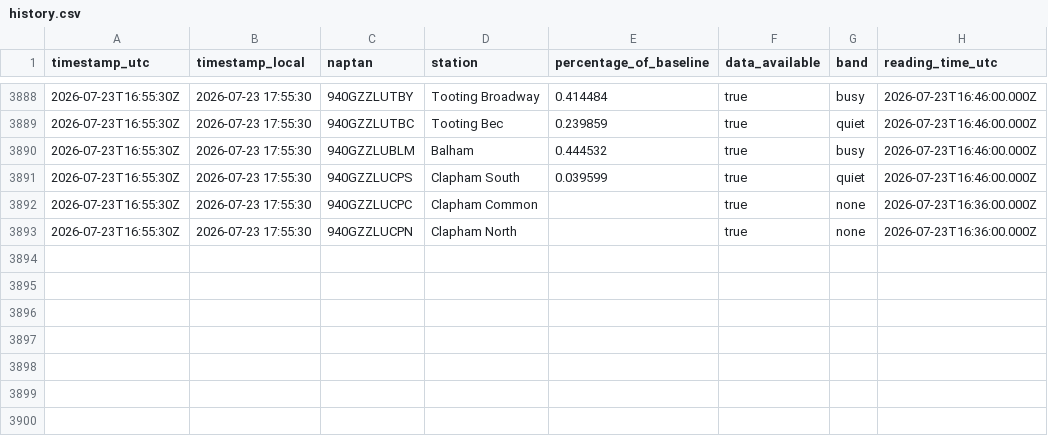
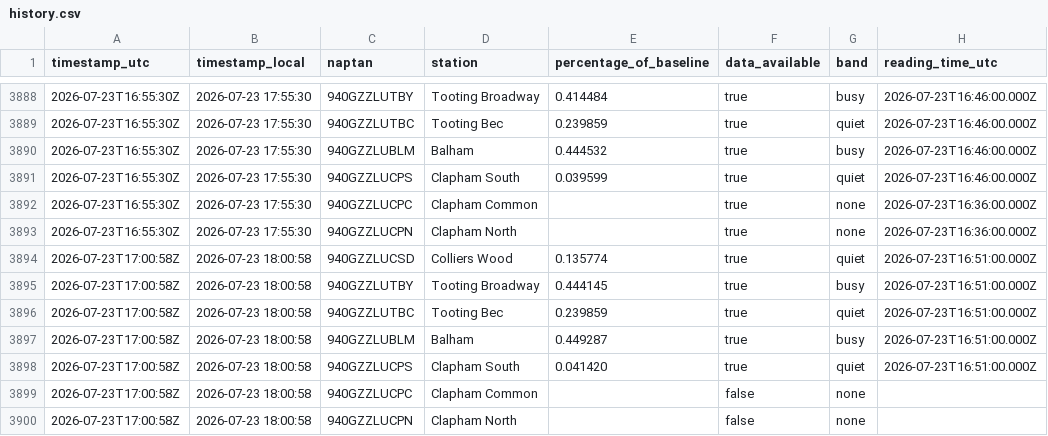
Before and after one commit to hsimmonds01/Claude, a CSV file: crowding-tracker/history.csv, drawn as a sheet; only a part is shown, gaps mark what is left out; the diff names each change by its address in the sheet, - before the commit and + after, or states it on an @@ line.

```diff
--- a/crowding-tracker/history.csv
+++ b/crowding-tracker/history.csv
+row 3894: 2026-07-23T17:00:58Z | 2026-07-23 18:00:58 | 940GZZLUCSD | Colliers Wood | 0.135774 | true | quiet | 2026-07-23T16:51:00.000Z
+row 3895: 2026-07-23T17:00:58Z | 2026-07-23 18:00:58 | 940GZZLUTBY | Tooting Broadway | 0.444145 | true | busy | 2026-07-23T16:51:00.000Z
+row 3896: 2026-07-23T17:00:58Z | 2026-07-23 18:00:58 | 940GZZLUTBC | Tooting Bec | 0.239859 | true | quiet | 2026-07-23T16:51:00.000Z
+row 3897: 2026-07-23T17:00:58Z | 2026-07-23 18:00:58 | 940GZZLUBLM | Balham | 0.449287 | true | busy | 2026-07-23T16:51:00.000Z
+row 3898: 2026-07-23T17:00:58Z | 2026-07-23 18:00:58 | 940GZZLUCPS | Clapham South | 0.041420 | true | quiet | 2026-07-23T16:51:00.000Z
+row 3899: 2026-07-23T17:00:58Z | 2026-07-23 18:00:58 | 940GZZLUCPC | Clapham Common |  | false | none
+row 3900: 2026-07-23T17:00:58Z | 2026-07-23 18:00:58 | 940GZZLUCPN | Clapham North |  | false | none
```
